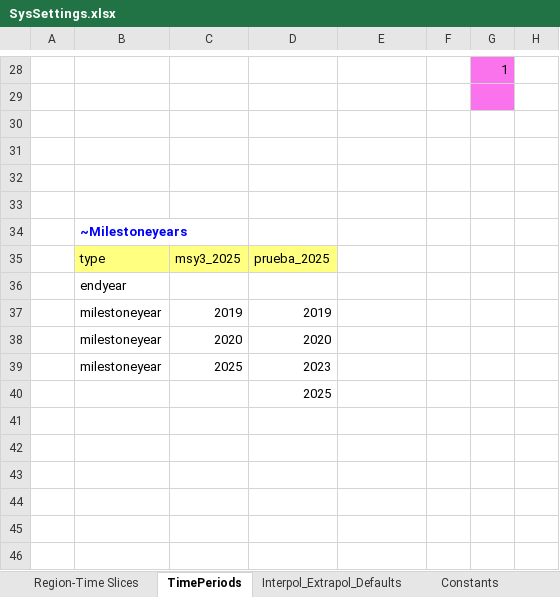
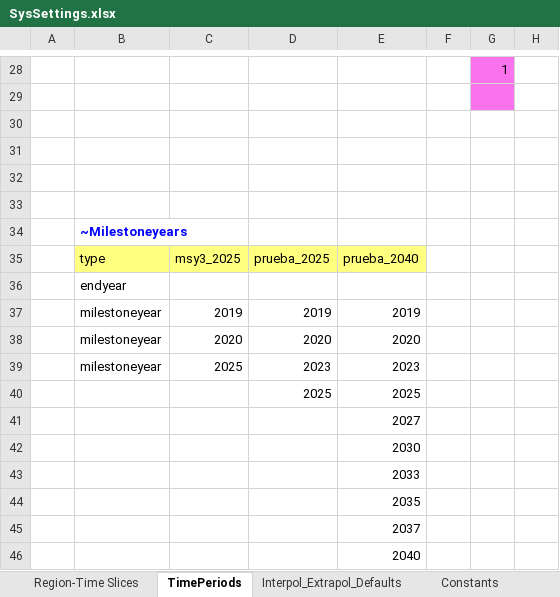
Before and after one commit to UIS-ECP/TIMES-UIS-v1-Nov, an Excel workbook: SysSettings.xlsx, sheet TimePeriods, drawn as a sheet; only a part is shown, gaps mark what is left out; values as stored, in another font and other column widths than the file's, no borders; charts and pictures not drawn; the diff names each change by its address in the sheet, - before the commit and + after, or states it on an @@ line.

```diff
--- a/SysSettings.xlsx (sheet TimePeriods)
+++ b/SysSettings.xlsx (sheet TimePeriods)
-E35: (empty)
+E35: prueba_2040
-E35 fill: none
+E35 fill: #FFFF80
-E37: (empty)
+E37: 2019
-E38: (empty)
+E38: 2020
-E39: (empty)
+E39: 2023
-E40: (empty)
+E40: 2025
+row 41:  |  |  |  | 2027
+row 42:  |  |  |  | 2030
+row 43:  |  |  |  | 2033
+row 44:  |  |  |  | 2035
+row 45:  |  |  |  | 2037
+row 46:  |  |  |  | 2040
```
Also changed, not shown: 1 other file.
